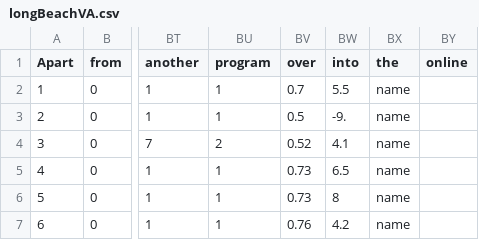
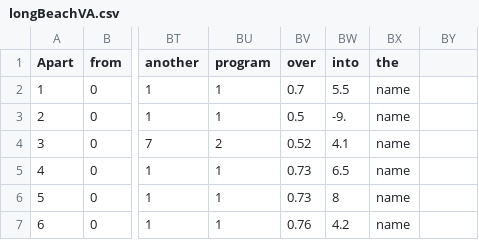
Before and after one commit to amin-codes/Heart-Disease, a CSV file: longBeachVA.csv, drawn as a sheet; only a part is shown, gaps mark what is left out; the diff names each change by its address in the sheet, - before the commit and + after, or states it on an @@ line.

Commit message:
Update longBeachVA.csv

```diff
--- a/longBeachVA.csv
+++ b/longBeachVA.csv
-BY1: online
+BY1: (empty)
```
